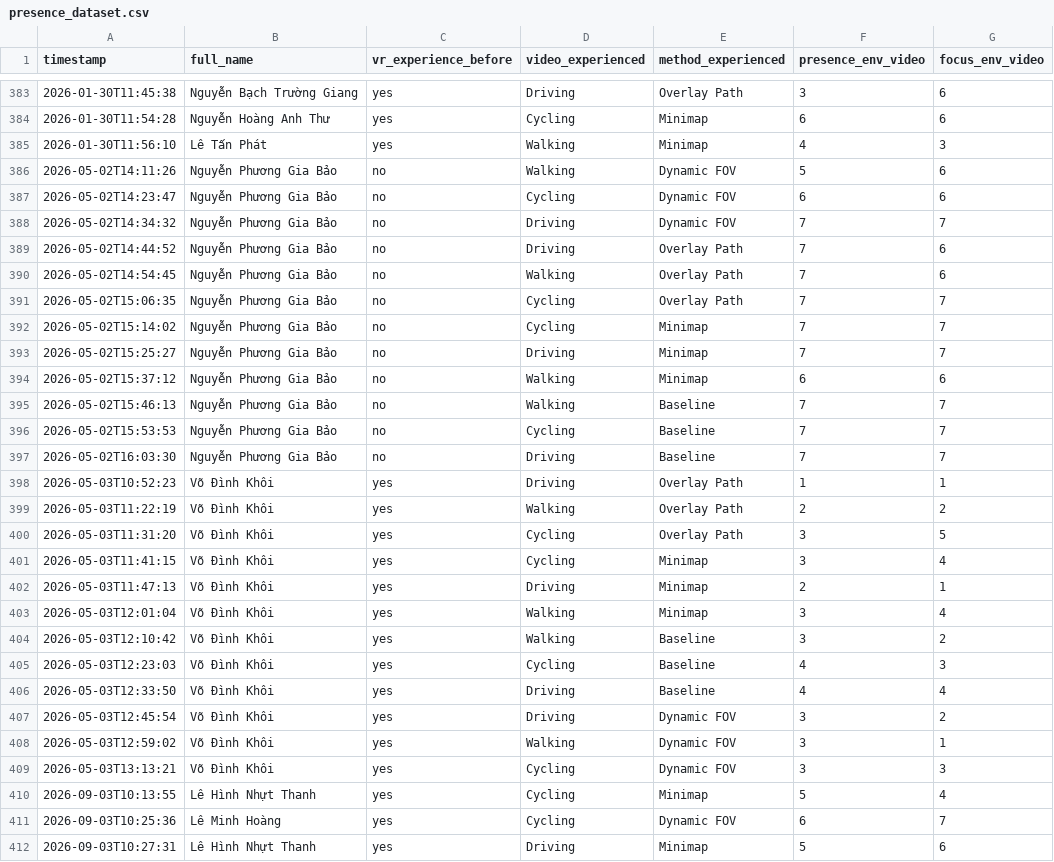
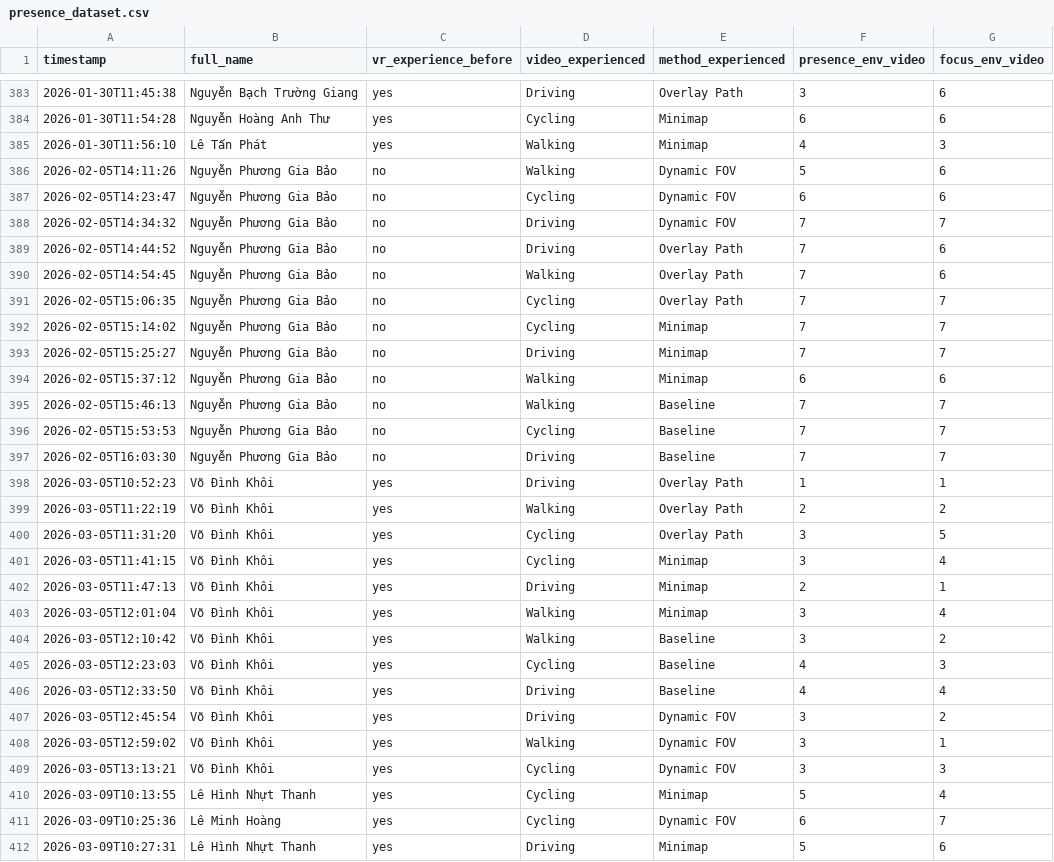
Before and after one commit to Thinh313/vr-motion-sickness-analysis, a CSV file: data/processed/presence_dataset.csv (was presence_dataset.csv), drawn as a sheet; only a part is shown, gaps mark what is left out; the diff covers the shown part only; the diff names each change by its address in the sheet, - before the commit and + after, or states it on an @@ line.

```diff
--- a/presence_dataset.csv
+++ b/data/processed/presence_dataset.csv
-A386 (timestamp): 2026-05-02T14:11:26
+A386 (timestamp): 2026-02-05T14:11:26
-A387 (timestamp): 2026-05-02T14:23:47
+A387 (timestamp): 2026-02-05T14:23:47
-A388 (timestamp): 2026-05-02T14:34:32
+A388 (timestamp): 2026-02-05T14:34:32
-A389 (timestamp): 2026-05-02T14:44:52
+A389 (timestamp): 2026-02-05T14:44:52
-A390 (timestamp): 2026-05-02T14:54:45
+A390 (timestamp): 2026-02-05T14:54:45
-A391 (timestamp): 2026-05-02T15:06:35
+A391 (timestamp): 2026-02-05T15:06:35
-A392 (timestamp): 2026-05-02T15:14:02
+A392 (timestamp): 2026-02-05T15:14:02
-A393 (timestamp): 2026-05-02T15:25:27
+A393 (timestamp): 2026-02-05T15:25:27
-A394 (timestamp): 2026-05-02T15:37:12
+A394 (timestamp): 2026-02-05T15:37:12
-A395 (timestamp): 2026-05-02T15:46:13
+A395 (timestamp): 2026-02-05T15:46:13
-A396 (timestamp): 2026-05-02T15:53:53
+A396 (timestamp): 2026-02-05T15:53:53
-A397 (timestamp): 2026-05-02T16:03:30
+A397 (timestamp): 2026-02-05T16:03:30
-A398 (timestamp): 2026-05-03T10:52:23
+A398 (timestamp): 2026-03-05T10:52:23
-A399 (timestamp): 2026-05-03T11:22:19
+A399 (timestamp): 2026-03-05T11:22:19
-A400 (timestamp): 2026-05-03T11:31:20
+A400 (timestamp): 2026-03-05T11:31:20
-A401 (timestamp): 2026-05-03T11:41:15
+A401 (timestamp): 2026-03-05T11:41:15
-A402 (timestamp): 2026-05-03T11:47:13
+A402 (timestamp): 2026-03-05T11:47:13
-A403 (timestamp): 2026-05-03T12:01:04
+A403 (timestamp): 2026-03-05T12:01:04
-A404 (timestamp): 2026-05-03T12:10:42
+A404 (timestamp): 2026-03-05T12:10:42
-A405 (timestamp): 2026-05-03T12:23:03
+A405 (timestamp): 2026-03-05T12:23:03
-A406 (timestamp): 2026-05-03T12:33:50
+A406 (timestamp): 2026-03-05T12:33:50
-A407 (timestamp): 2026-05-03T12:45:54
+A407 (timestamp): 2026-03-05T12:45:54
-A408 (timestamp): 2026-05-03T12:59:02
+A408 (timestamp): 2026-03-05T12:59:02
-A409 (timestamp): 2026-05-03T13:13:21
+A409 (timestamp): 2026-03-05T13:13:21
-A410 (timestamp): 2026-09-03T10:13:55
+A410 (timestamp): 2026-03-09T10:13:55
-A411 (timestamp): 2026-09-03T10:25:36
+A411 (timestamp): 2026-03-09T10:25:36
-A412 (timestamp): 2026-09-03T10:27:31
+A412 (timestamp): 2026-03-09T10:27:31
```
Also changed, not shown: 93 edited cells elsewhere in this file, data/processed/ssq_dataset.csv, 45 other files.
